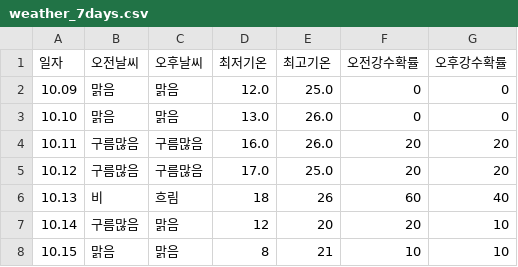
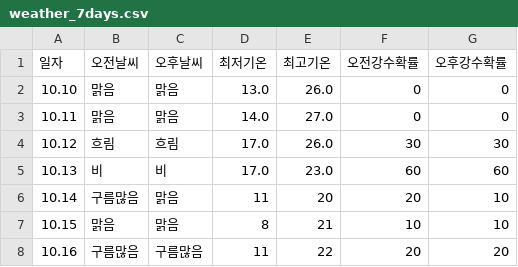
Before and after one commit to tndhrthwls12/Gangdong-infographic26, a CSV file: weather-data/weather_7days.csv, drawn as a sheet.

```diff
--- a/weather-data/weather_7days.csv
+++ b/weather-data/weather_7days.csv
@@ -1,8 +1,8 @@
 일자,오전날씨,오후날씨,최저기온,최고기온,오전강수확률,오후강수확률
-10.09,맑음,맑음,12.0,25.0,0,0
 10.10,맑음,맑음,13.0,26.0,0,0
-10.11,구름많음,구름많음,16.0,26.0,20,20
-10.12,구름많음,구름많음,17.0,25.0,20,20
-10.13,비,흐림,18,26,60,40
-10.14,구름많음,맑음,12,20,20,10
+10.11,맑음,맑음,14.0,27.0,0,0
+10.12,흐림,흐림,17.0,26.0,30,30
+10.13,비,비,17.0,23.0,60,60
+10.14,구름많음,맑음,11,20,20,10
 10.15,맑음,맑음,8,21,10,10
+10.16,구름많음,구름많음,11,22,20,20
```
